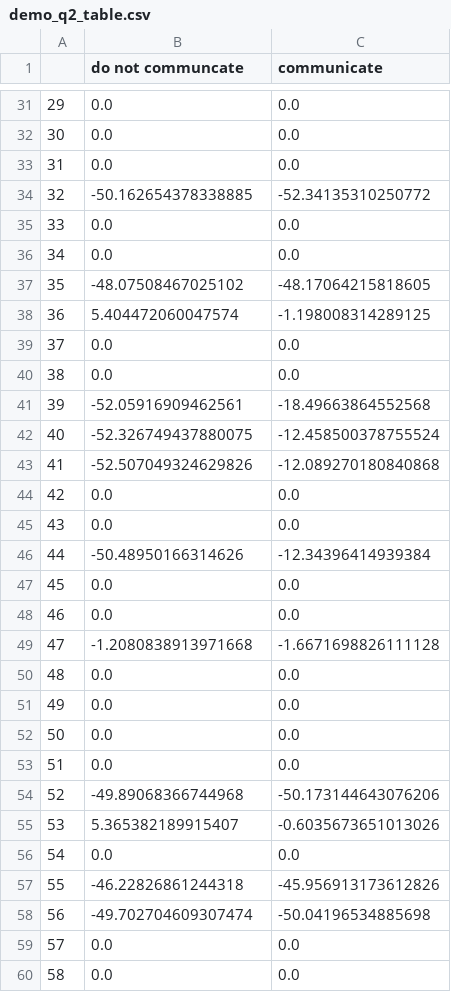
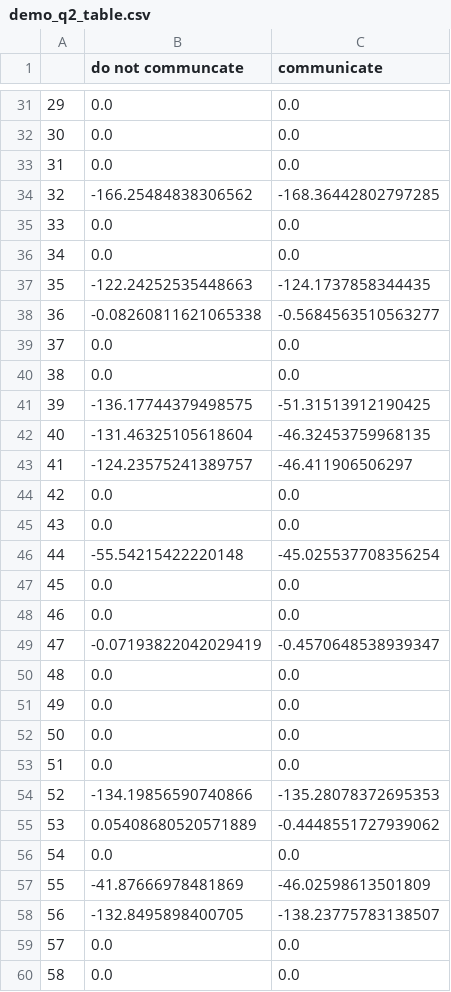
Before and after one commit to Mojitoapplemint/IQL-for-synchronous-communication-protocol-for-decentralized-control, a CSV file: problem_w_unobservable_events/demo_q2_table.csv, drawn as a sheet; only a part is shown, gaps mark what is left out; the diff covers the shown part only.

```diff
--- a/problem_w_unobservable_events/demo_q2_table.csv
+++ b/problem_w_unobservable_events/demo_q2_table.csv
@@ -33,18 +33,18 @@
 31,0.0,0.0
-32,-50.162654378338885,-52.34135310250772
+32,-166.25484838306562,-168.36442802797285
 33,0.0,0.0
 34,0.0,0.0
-35,-48.07508467025102,-48.17064215818605
-36,5.404472060047574,-1.198008314289125
+35,-122.24252535448663,-124.1737858344435
+36,-0.08260811621065338,-0.5684563510563277
 37,0.0,0.0
 38,0.0,0.0
-39,-52.05916909462561,-18.49663864552568
-40,-52.326749437880075,-12.458500378755524
-41,-52.507049324629826,-12.089270180840868
+39,-136.17744379498575,-51.31513912190425
+40,-131.46325105618604,-46.32453759968135
+41,-124.23575241389757,-46.411906506297
 42,0.0,0.0
 43,0.0,0.0
-44,-50.48950166314626,-12.34396414939384
+44,-55.54215422220148,-45.025537708356254
 45,0.0,0.0
 46,0.0,0.0
-47,-1.2080838913971668,-1.6671698826111128
+47,-0.07193822042029419,-0.4570648538939347
 48,0.0,0.0
@@ -53,7 +53,7 @@
 51,0.0,0.0
-52,-49.89068366744968,-50.173144643076206
-53,5.365382189915407,-0.6035673651013026
+52,-134.19856590740866,-135.28078372695353
+53,0.05408680520571889,-0.4448551727939062
 54,0.0,0.0
-55,-46.22826861244318,-45.956913173612826
-56,-49.702704609307474,-50.04196534885698
+55,-41.87666978481869,-46.02598613501809
+56,-132.8495898400705,-138.23775783138507
 57,0.0,0.0
```
Also changed, not shown: 59 edited cells elsewhere in this file, problem_w_unobservable_events/demo_q1_table.csv, 8 other files.
